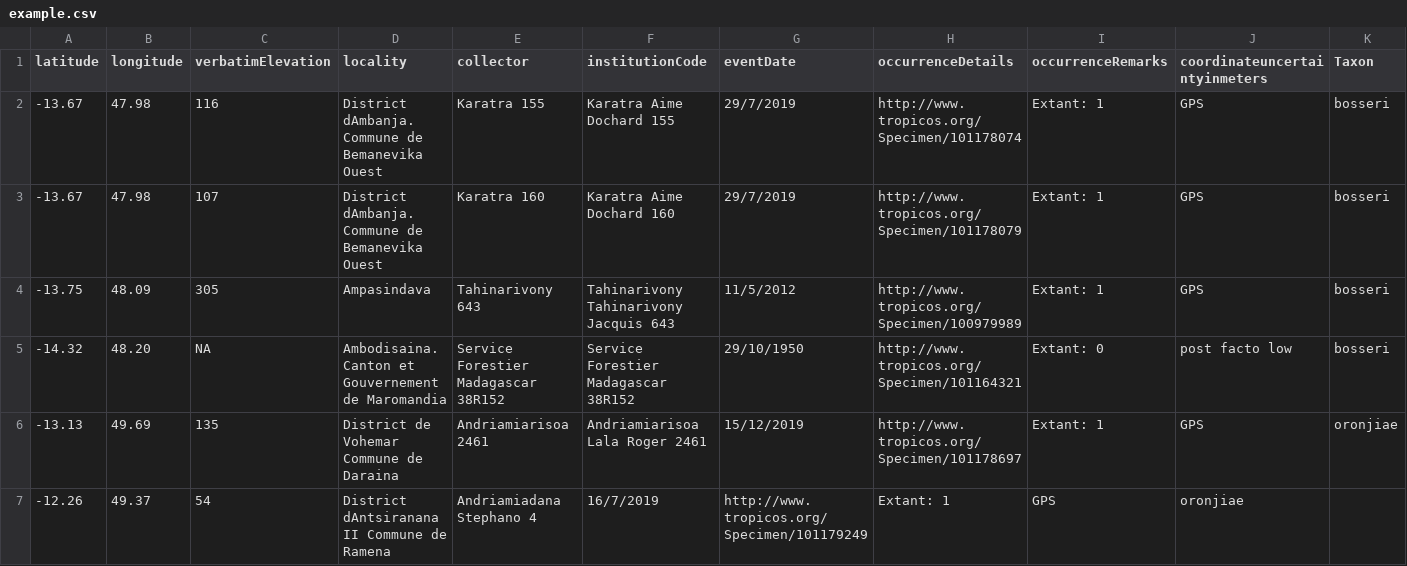
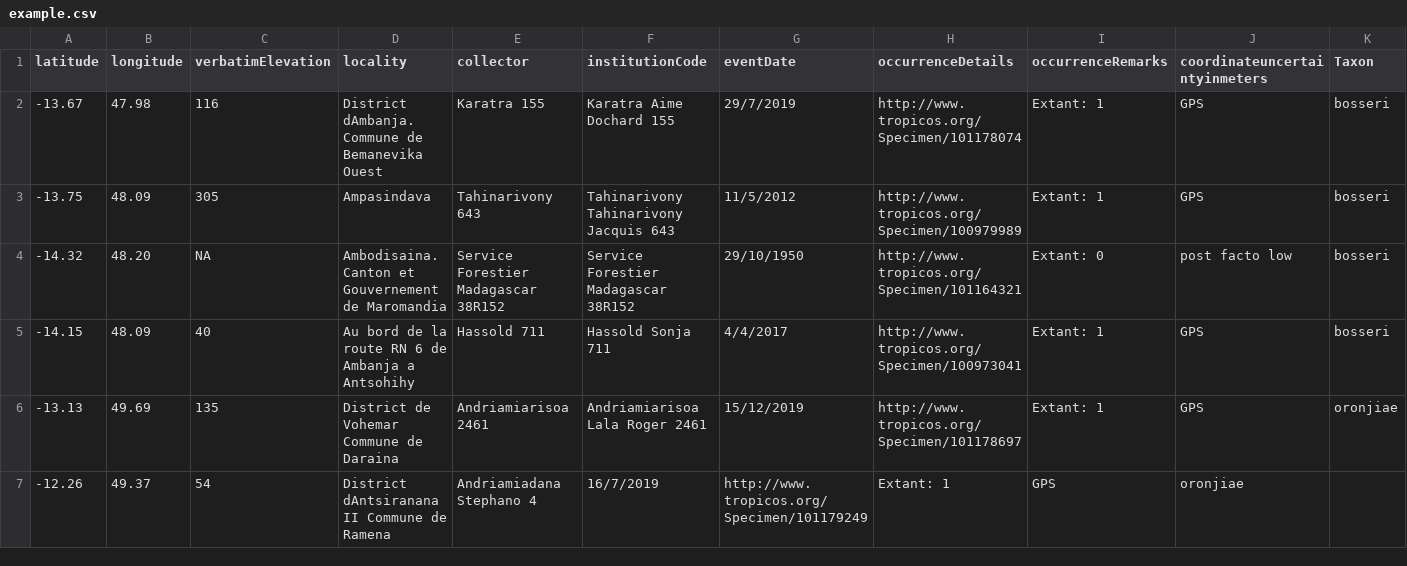
Before and after one commit to scrameri/MBG, a CSV file: madacat/example.csv, drawn as a sheet; only a part is shown; removed rows and columns are numbered as before the commit, all else as after; the diff names each change by its address in the sheet, - before the commit and + after, or states it on an @@ line.

Commit message:
Update example.csv

```diff
--- a/madacat/example.csv
+++ b/madacat/example.csv
-row 3: -13.67 | 47.98 | 107 | District dAmbanja. Commune de Bemanevika Ouest | Karatra 160 | Karatra Aime Dochard 160 | 29/7/2019 | http://www.tropicos.org/Specimen/101178079 | Extant: 1 | GPS | bosseri
+row 5: -14.15 | 48.09 | 40 | Au bord de la route RN 6 de Ambanja a Antsohihy | Hassold 711 | Hassold Sonja 711 | 4/4/2017 | http://www.tropicos.org/Specimen/100973041 | Extant: 1 | GPS | bosseri
```
